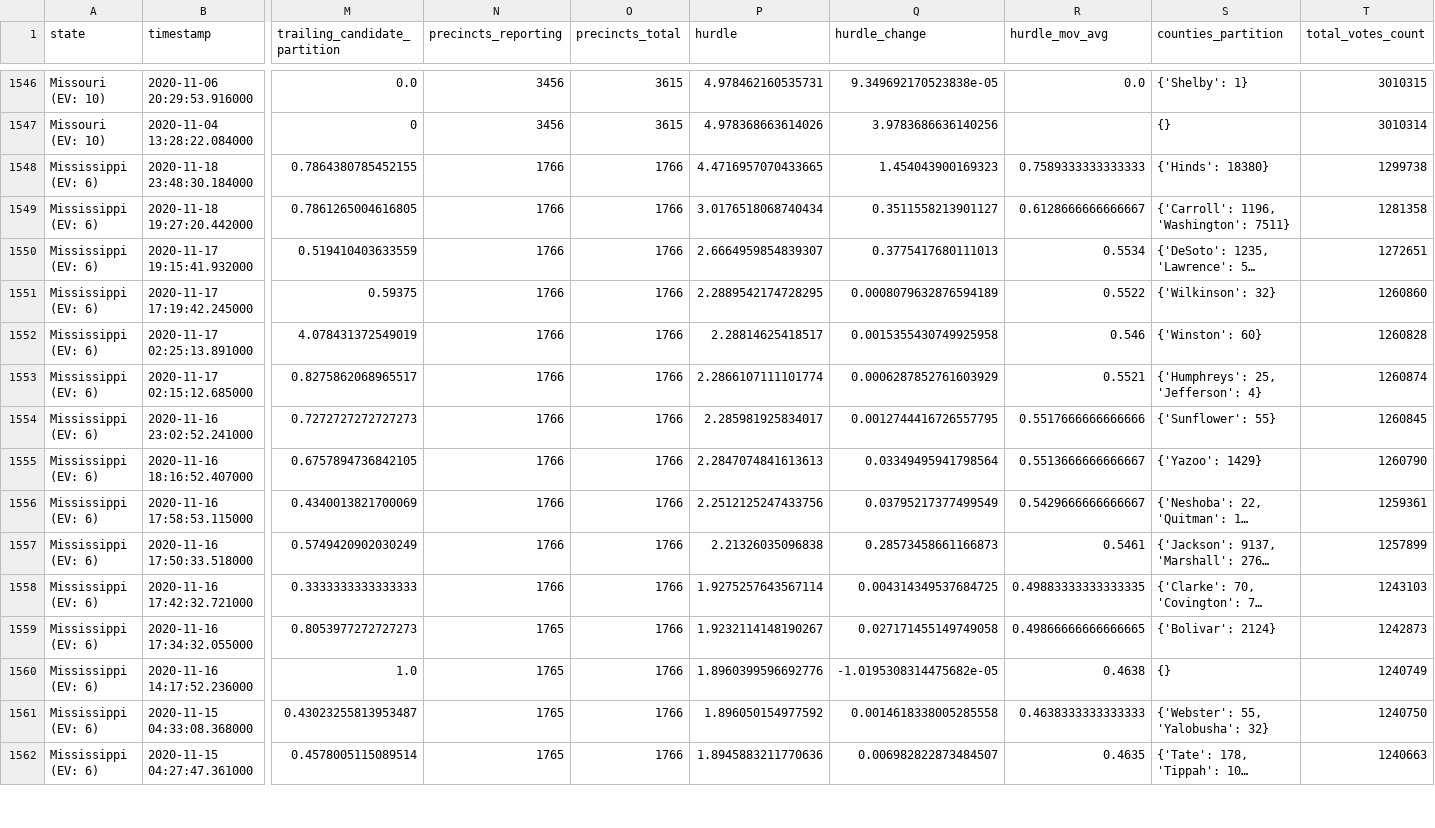
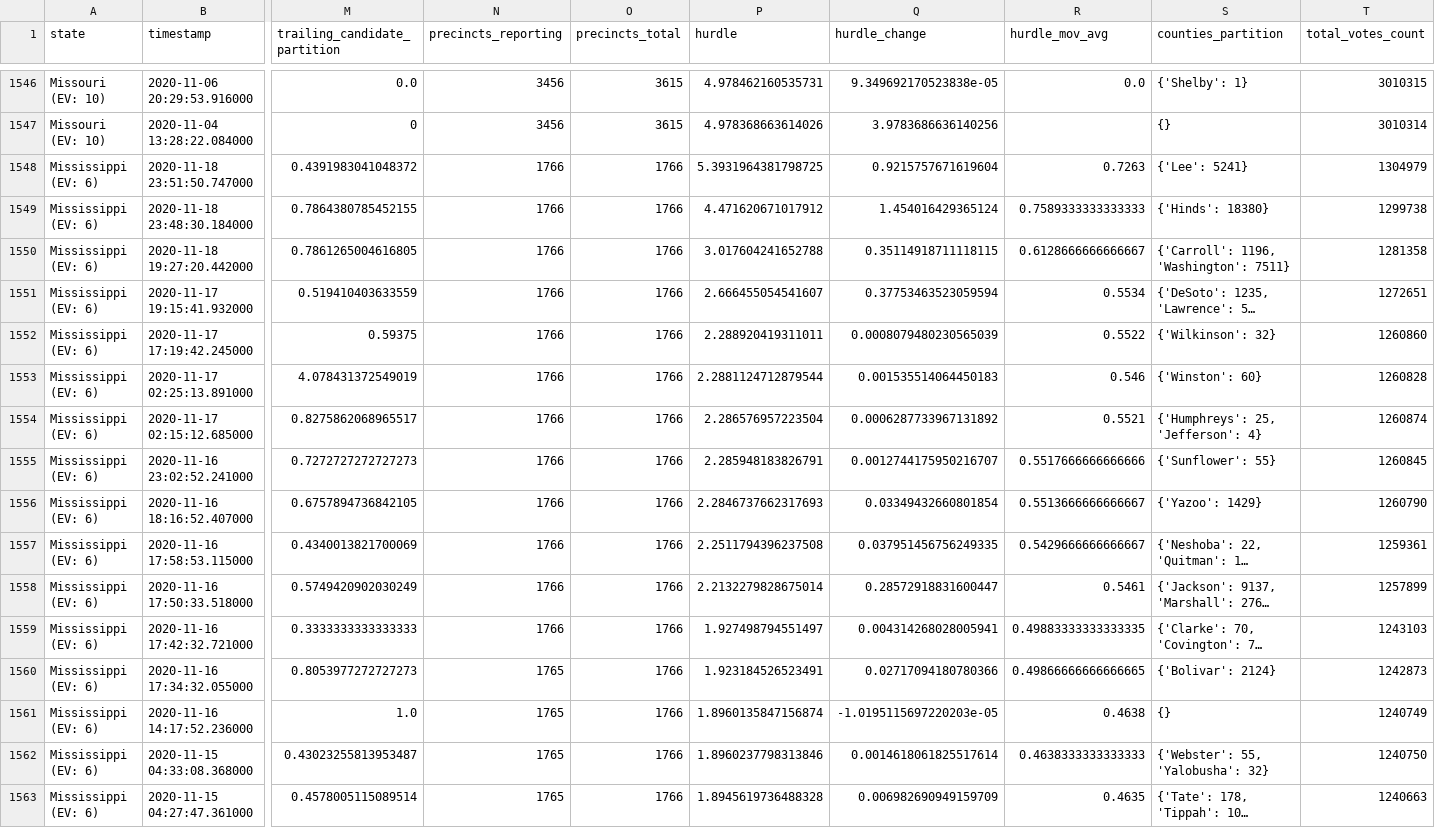
Before and after one commit to ThinkBIG-Company/nyt-2020-election-scraper, a CSV file: all-state-changes.csv, drawn as a sheet; only a part is shown, gaps mark what is left out; long unchanged cells end in …; addresses are those after the commit; rows hold the shown columns only; the diff covers the shown part only; the diff names each change by its address in the sheet, - before the commit and + after, or states it on an @@ line.

```diff
--- a/all-state-changes.csv
+++ b/all-state-changes.csv
+row 1548: Mississippi (EV: 6) | 2020-11-18 23:51:50.747000 | 0.4391983041048372 | 1766 | 1766 | 5.3931964381798725 | 0.9215757671619604 | 0.7263 | {'Lee': 5241} | 1304979
-P1549 (hurdle): 4.4716957070433665
+P1549 (hurdle): 4.471620671017912
-Q1549 (hurdle_change): 1.454043900169323
+Q1549 (hurdle_change): 1.454016429365124
-P1550 (hurdle): 3.0176518068740434
+P1550 (hurdle): 3.017604241652788
-Q1550 (hurdle_change): 0.3511558213901127
+Q1550 (hurdle_change): 0.35114918711118115
-P1551 (hurdle): 2.6664959854839307
+P1551 (hurdle): 2.666455054541607
-Q1551 (hurdle_change): 0.3775417680111013
+Q1551 (hurdle_change): 0.37753463523059594
-P1552 (hurdle): 2.2889542174728295
+P1552 (hurdle): 2.288920419311011
-Q1552 (hurdle_change): 0.0008079632876594189
+Q1552 (hurdle_change): 0.0008079480230565039
-P1553 (hurdle): 2.28814625418517
+P1553 (hurdle): 2.2881124712879544
-Q1553 (hurdle_change): 0.0015355430749925958
+Q1553 (hurdle_change): 0.001535514064450183
-P1554 (hurdle): 2.2866107111101774
+P1554 (hurdle): 2.286576957223504
-Q1554 (hurdle_change): 0.0006287852761603929
+Q1554 (hurdle_change): 0.0006287733967131892
-P1555 (hurdle): 2.285981925834017
+P1555 (hurdle): 2.285948183826791
-Q1555 (hurdle_change): 0.0012744416726557795
+Q1555 (hurdle_change): 0.0012744175950216707
-P1556 (hurdle): 2.2847074841613613
+P1556 (hurdle): 2.2846737662317693
-Q1556 (hurdle_change): 0.03349495941798564
+Q1556 (hurdle_change): 0.03349432660801854
-P1557 (hurdle): 2.2512125247433756
+P1557 (hurdle): 2.2511794396237508
-Q1557 (hurdle_change): 0.03795217377499549
+Q1557 (hurdle_change): 0.037951456756249335
-P1558 (hurdle): 2.21326035096838
+P1558 (hurdle): 2.2132279828675014
-Q1558 (hurdle_change): 0.28573458661166873
+Q1558 (hurdle_change): 0.28572918831600447
-P1559 (hurdle): 1.9275257643567114
+P1559 (hurdle): 1.927498794551497
-Q1559 (hurdle_change): 0.004314349537684725
+Q1559 (hurdle_change): 0.004314268028005941
-P1560 (hurdle): 1.9232114148190267
+P1560 (hurdle): 1.923184526523491
-Q1560 (hurdle_change): 0.027171455149749058
+Q1560 (hurdle_change): 0.02717094180780366
-P1561 (hurdle): 1.8960399596692776
+P1561 (hurdle): 1.8960135847156874
-Q1561 (hurdle_change): -1.0195308314475682e-05
+Q1561 (hurdle_change): -1.0195115697220203e-05
-P1562 (hurdle): 1.896050154977592
+P1562 (hurdle): 1.8960237798313846
-Q1562 (hurdle_change): 0.0014618338005285558
+Q1562 (hurdle_change): 0.0014618061825517614
-P1563 (hurdle): 1.8945883211770636
+P1563 (hurdle): 1.8945619736488328
-Q1563 (hurdle_change): 0.006982822873484507
+Q1563 (hurdle_change): 0.006982690949159709
```
Also changed, not shown: 80 edited cells elsewhere in this file, 6 other files.
